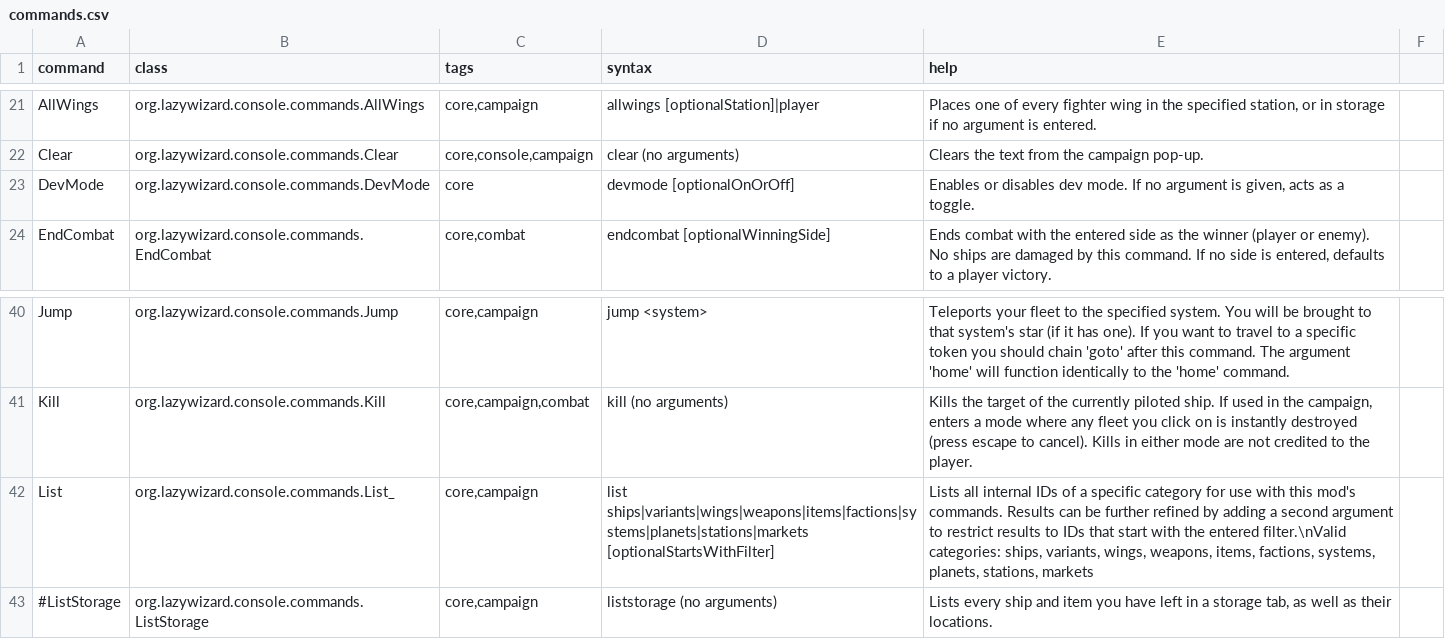
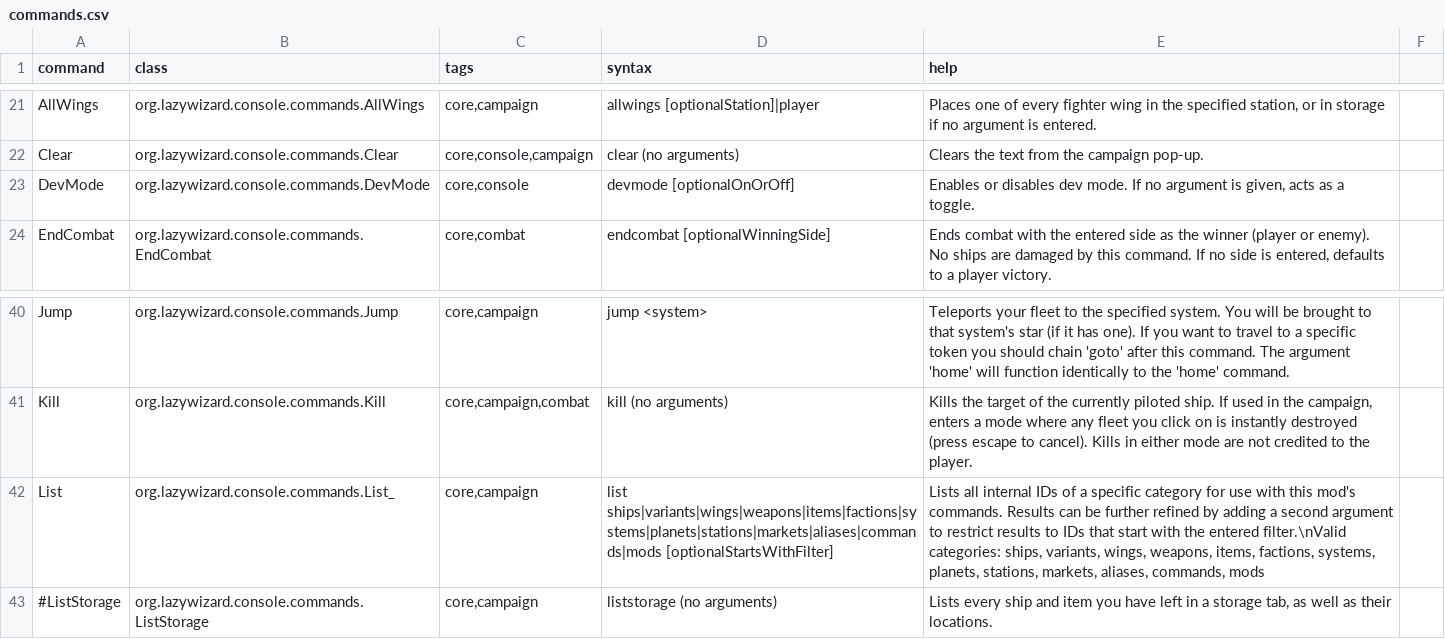
Before and after one commit to LazyWizard/console-commands, a CSV file: commands.csv, drawn as a sheet; only a part is shown, gaps mark what is left out.

Commit message:
List: Added "aliases", "commands" and "mods" as supported arguments

```diff
--- a/commands.csv
+++ b/commands.csv
@@ -22,3 +22,3 @@ AllWings,org.lazywizard.console.commands.AllWings,"core,campaign",allwings [opti
 Clear,org.lazywizard.console.commands.Clear,"core,console,campaign",clear (no arguments),"Clears the text from the campaign pop-up."
-DevMode,org.lazywizard.console.commands.DevMode,core,devmode [optionalOnOrOff],"Enables or disables dev mode. If no argument is given, acts as a toggle."
+DevMode,org.lazywizard.console.commands.DevMode,"core,console",devmode [optionalOnOrOff],"Enables or disables dev mode. If no argument is given, acts as a toggle."
 EndCombat,org.lazywizard.console.commands.EndCombat,"core,combat",endcombat [optionalWinningSide],"Ends combat with the entered side as the winner (player or enemy). No ships are damaged by this command. If no side is entered, defaults to a player victory."
@@ -41,3 +41,3 @@ Jump,org.lazywizard.console.commands.Jump,"core,campaign",jump <system>,Teleport
 Kill,org.lazywizard.console.commands.Kill,"core,campaign,combat",kill (no arguments),"Kills the target of the currently piloted ship. If used in the campaign, enters a mode where any fleet you click on is instantly destroyed (press escape to cancel). Kills in either mode are not credited to the player."
-List,org.lazywizard.console.commands.List_,"core,campaign",list ships|variants|wings|weapons|items|factions|systems|planets|stations|markets [optionalStartsWithFilter],"Lists all internal IDs of a specific category for use with this mod's commands. Results can be further refined by adding a second argument to restrict results to IDs that start with the entered filter.\nValid categories: ships, variants, wings, weapons, items, factions, systems, planets, stations, markets"
+List,org.lazywizard.console.commands.List_,"core,campaign",list ships|variants|wings|weapons|items|factions|systems|planets|stations|markets|aliases|commands|mods [optionalStartsWithFilter],"Lists all internal IDs of a specific category for use with this mod's commands. Results can be further refined by adding a second argument to restrict results to IDs that start with the entered filter.\nValid categories: ships, variants, wings, weapons, items, factions, systems, planets, stations, markets, aliases, commands, mods"
 #ListStorage,org.lazywizard.console.commands.ListStorage,"core,campaign",liststorage (no arguments),"Lists every ship and item you have left in a storage tab, as well as their locations."
```
Also changed, not shown: 1 other file.
